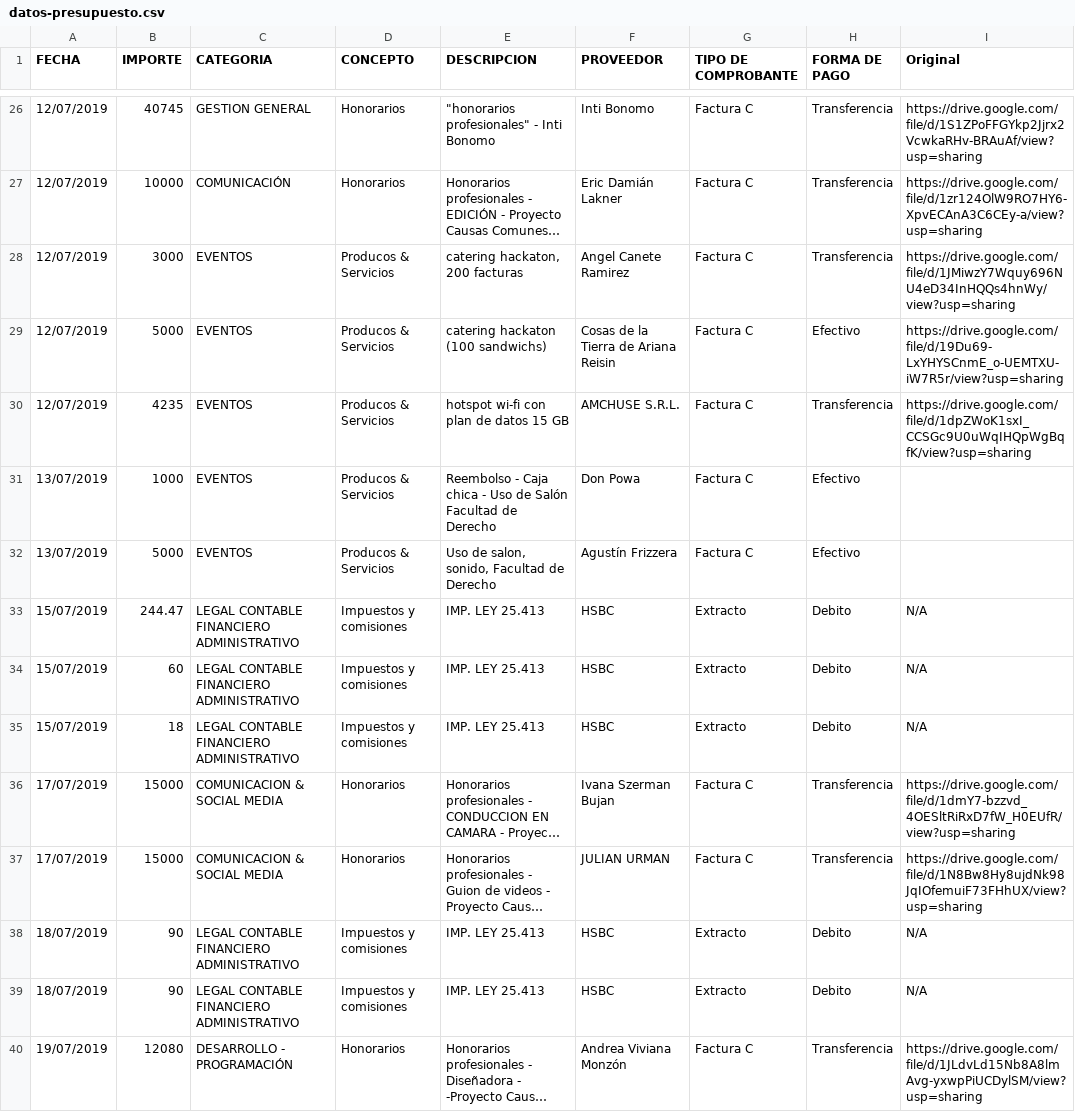
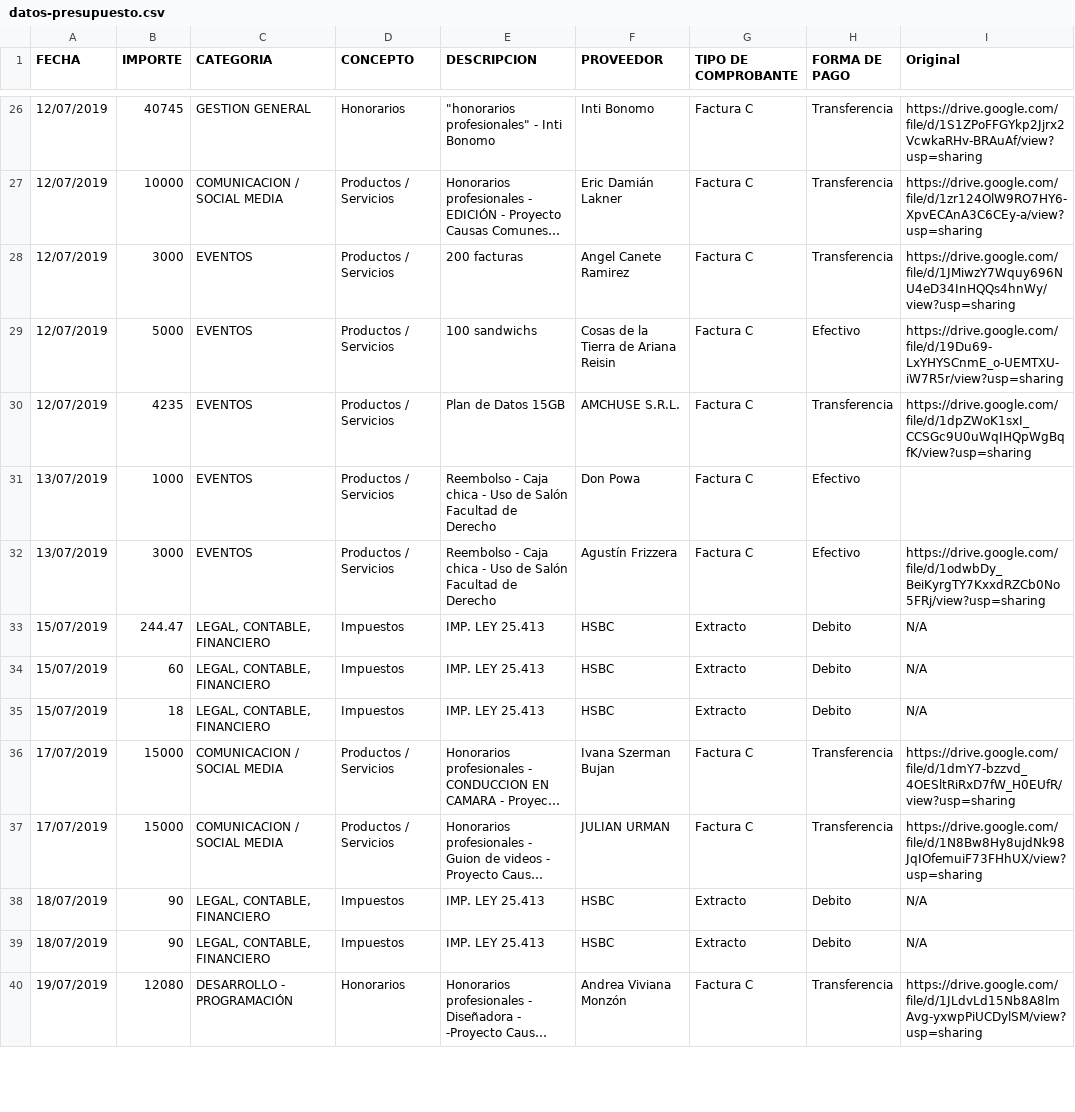
Before and after one commit to DemocraciaEnRed/webcausascomunes, a CSV file: app/home/static/datos-presupuesto.csv, drawn as a sheet; only a part is shown, gaps mark what is left out; long unchanged cells end in …; the diff covers the shown part only; the diff names each change by its address in the sheet, - before the commit and + after, or states it on an @@ line.

Commit message:
fix de campos (imp ley xxx por impuestos y el de imp&comis a comision bancaria)

```diff
--- a/app/home/static/datos-presupuesto.csv
+++ b/app/home/static/datos-presupuesto.csv
-C27 (CATEGORIA): COMUNICACIÓN
+C27 (CATEGORIA): COMUNICACION / SOCIAL MEDIA
-D27 (CONCEPTO): Honorarios
+D27 (CONCEPTO): Productos / Servicios
-D28:D32 (CONCEPTO): Producos & Servicios
+D28:D32 (CONCEPTO): Productos / Servicios
-E28 (DESCRIPCION): catering hackaton, 200 facturas
+E28 (DESCRIPCION): 200 facturas
-E29 (DESCRIPCION): catering hackaton (100 sandwichs)
+E29 (DESCRIPCION): 100 sandwichs
-E30 (DESCRIPCION): hotspot wi-fi con plan de datos 15 GB
+E30 (DESCRIPCION): Plan de Datos 15GB
-B32 (IMPORTE): 5000
+B32 (IMPORTE): 3000
-E32 (DESCRIPCION): Uso de salon, sonido, Facultad de…
+E32 (DESCRIPCION): Reembolso - Caja chica - Uso de Salón Facultad de…
-I32 (Original): (empty)
+I32 (Original): https://drive.google.com/file/d/1odwbDy_BeiKyrgTY7KxxdRZCb0No5FRj/view?usp=sharing
-C33:C35 (CATEGORIA): LEGAL CONTABLE FINANCIERO ADMINISTRATIVO
+C33:C35 (CATEGORIA): LEGAL, CONTABLE, FINANCIERO
-D33:D35 (CONCEPTO): Impuestos y comisiones
+D33:D35 (CONCEPTO): Impuestos
-C36:C37 (CATEGORIA): COMUNICACION & SOCIAL MEDIA
+C36:C37 (CATEGORIA): COMUNICACION / SOCIAL MEDIA
-D36:D37 (CONCEPTO): Honorarios
+D36:D37 (CONCEPTO): Productos / Servicios
-C38:C39 (CATEGORIA): LEGAL CONTABLE FINANCIERO ADMINISTRATIVO
+C38:C39 (CATEGORIA): LEGAL, CONTABLE, FINANCIERO
-D38:D39 (CONCEPTO): Impuestos y comisiones
+D38:D39 (CONCEPTO): Impuestos
```
Also changed, not shown: 8 added rows and 52 edited cells elsewhere in this file.
